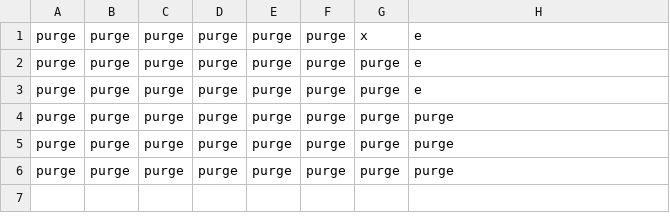
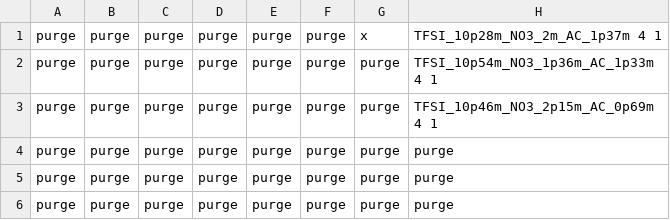
Before and after one commit to lopezgroup-NU/BatteryRobot, a CSV file: MainProject/src/main/config/disp_rack.csv, drawn as a sheet.

```diff
--- a/MainProject/src/main/config/disp_rack.csv
+++ b/MainProject/src/main/config/disp_rack.csv
@@ -1,4 +1,4 @@
-purge,purge,purge,purge,purge,purge,x,e
-purge,purge,purge,purge,purge,purge,purge,e
-purge,purge,purge,purge,purge,purge,purge,e
+purge,purge,purge,purge,purge,purge,x,TFSI_10p28m_NO3_2m_AC_1p37m 4 1
+purge,purge,purge,purge,purge,purge,purge,TFSI_10p54m_NO3_1p36m_AC_1p33m 4 1
+purge,purge,purge,purge,purge,purge,purge,TFSI_10p46m_NO3_2p15m_AC_0p69m 4 1
 purge,purge,purge,purge,purge,purge,purge,purge
```
Also changed, not shown: MainProject/src/main/config/disp_rack_updated.csv, MainProject/src/main/experiments/experiments.csv, 9 other files.
